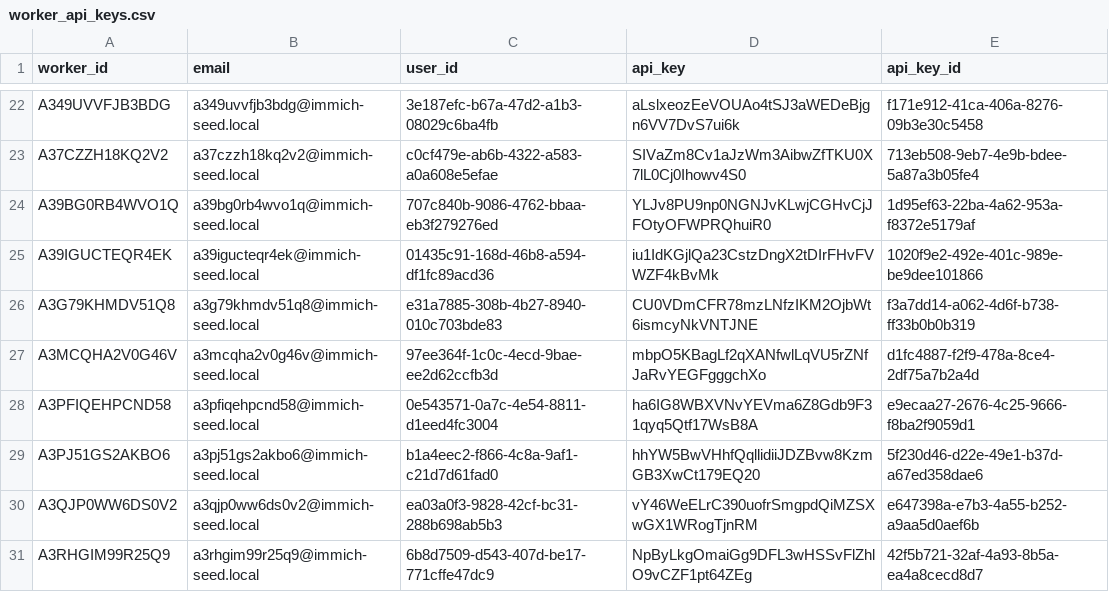
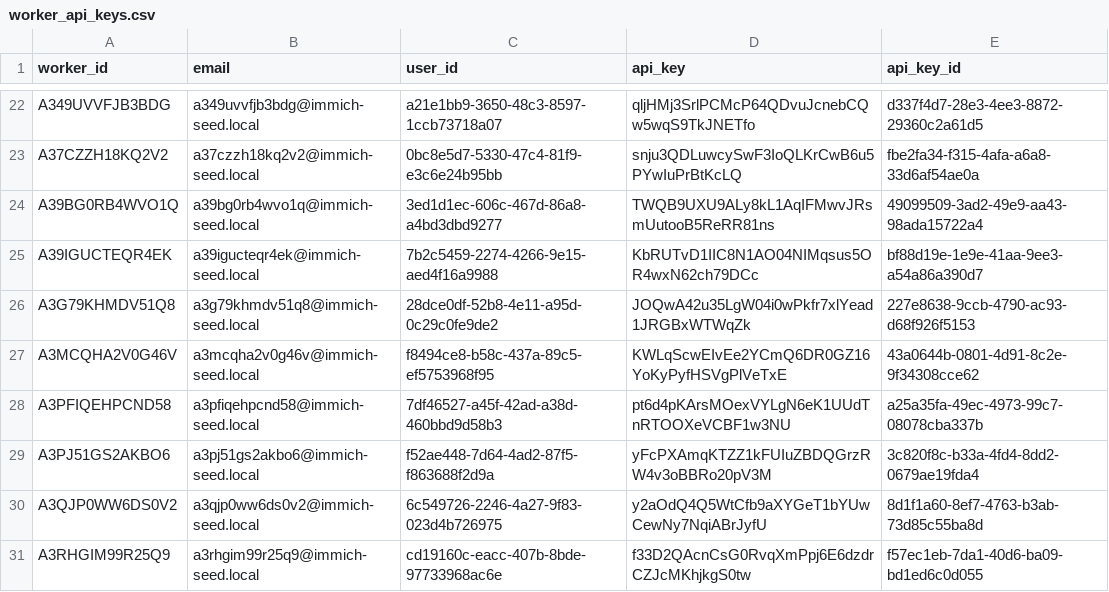
Before and after one commit to binti-p/immich, a CSV file: aesthetic/pipelines/batch/worker_api_keys.csv, drawn as a sheet; only a part is shown, gaps mark what is left out; the diff covers the shown part only; the diff names each change by its address in the sheet, - before the commit and + after, or states it on an @@ line.

```diff
--- a/aesthetic/pipelines/batch/worker_api_keys.csv
+++ b/aesthetic/pipelines/batch/worker_api_keys.csv
-C22 (user_id): 3e187efc-b67a-47d2-a1b3-08029c6ba4fb
+C22 (user_id): a21e1bb9-3650-48c3-8597-1ccb73718a07
-D22 (api_key): aLslxeozEeVOUAo4tSJ3aWEDeBjgn6VV7DvS7ui6k
+D22 (api_key): qljHMj3SrlPCMcP64QDvuJcnebCQw5wqS9TkJNETfo
-E22 (api_key_id): f171e912-41ca-406a-8276-09b3e30c5458
+E22 (api_key_id): d337f4d7-28e3-4ee3-8872-29360c2a61d5
-C23 (user_id): c0cf479e-ab6b-4322-a583-a0a608e5efae
+C23 (user_id): 0bc8e5d7-5330-47c4-81f9-e3c6e24b95bb
-D23 (api_key): SIVaZm8Cv1aJzWm3AibwZfTKU0X7lL0Cj0Ihowv4S0
+D23 (api_key): snju3QDLuwcySwF3IoQLKrCwB6u5PYwIuPrBtKcLQ
-E23 (api_key_id): 713eb508-9eb7-4e9b-bdee-5a87a3b05fe4
+E23 (api_key_id): fbe2fa34-f315-4afa-a6a8-33d6af54ae0a
-C24 (user_id): 707c840b-9086-4762-bbaa-eb3f279276ed
+C24 (user_id): 3ed1d1ec-606c-467d-86a8-a4bd3dbd9277
-D24 (api_key): YLJv8PU9np0NGNJvKLwjCGHvCjJFOtyOFWPRQhuiR0
+D24 (api_key): TWQB9UXU9ALy8kL1AqIFMwvJRsmUutooB5ReRR81ns
-E24 (api_key_id): 1d95ef63-22ba-4a62-953a-f8372e5179af
+E24 (api_key_id): 49099509-3ad2-49e9-aa43-98ada15722a4
-C25 (user_id): 01435c91-168d-46b8-a594-df1fc89acd36
+C25 (user_id): 7b2c5459-2274-4266-9e15-aed4f16a9988
-D25 (api_key): iu1IdKGjlQa23CstzDngX2tDIrFHvFVWZF4kBvMk
+D25 (api_key): KbRUTvD1IIC8N1AO04NIMqsus5OR4wxN62ch79DCc
-E25 (api_key_id): 1020f9e2-492e-401c-989e-be9dee101866
+E25 (api_key_id): bf88d19e-1e9e-41aa-9ee3-a54a86a390d7
-C26 (user_id): e31a7885-308b-4b27-8940-010c703bde83
+C26 (user_id): 28dce0df-52b8-4e11-a95d-0c29c0fe9de2
-D26 (api_key): CU0VDmCFR78mzLNfzIKM2OjbWt6ismcyNkVNTJNE
+D26 (api_key): JOQwA42u35LgW04i0wPkfr7xlYead1JRGBxWTWqZk
-E26 (api_key_id): f3a7dd14-a062-4d6f-b738-ff33b0b0b319
+E26 (api_key_id): 227e8638-9ccb-4790-ac93-d68f926f5153
-C27 (user_id): 97ee364f-1c0c-4ecd-9bae-ee2d62ccfb3d
+C27 (user_id): f8494ce8-b58c-437a-89c5-ef5753968f95
-D27 (api_key): mbpO5KBagLf2qXANfwlLqVU5rZNfJaRvYEGFgggchXo
+D27 (api_key): KWLqScwEIvEe2YCmQ6DR0GZ16YoKyPyfHSVgPlVeTxE
-E27 (api_key_id): d1fc4887-f2f9-478a-8ce4-2df75a7b2a4d
+E27 (api_key_id): 43a0644b-0801-4d91-8c2e-9f34308cce62
-C28 (user_id): 0e543571-0a7c-4e54-8811-d1eed4fc3004
+C28 (user_id): 7df46527-a45f-42ad-a38d-460bbd9d58b3
-D28 (api_key): ha6IG8WBXVNvYEVma6Z8Gdb9F31qyq5Qtf17WsB8A
+D28 (api_key): pt6d4pKArsMOexVYLgN6eK1UUdTnRTOOXeVCBF1w3NU
-E28 (api_key_id): e9ecaa27-2676-4c25-9666-f8ba2f9059d1
+E28 (api_key_id): a25a35fa-49ec-4973-99c7-08078cba337b
-C29 (user_id): b1a4eec2-f866-4c8a-9af1-c21d7d61fad0
+C29 (user_id): f52ae448-7d64-4ad2-87f5-f863688f2d9a
-D29 (api_key): hhYW5BwVHhfQqllidiiJDZBvw8KzmGB3XwCt179EQ20
+D29 (api_key): yFcPXAmqKTZZ1kFUIuZBDQGrzRW4v3oBBRo20pV3M
-E29 (api_key_id): 5f230d46-d22e-49e1-b37d-a67ed358dae6
+E29 (api_key_id): 3c820f8c-b33a-4fd4-8dd2-0679ae19fda4
-C30 (user_id): ea03a0f3-9828-42cf-bc31-288b698ab5b3
+C30 (user_id): 6c549726-2246-4a27-9f83-023d4b726975
-D30 (api_key): vY46WeELrC390uofrSmgpdQiMZSXwGX1WRogTjnRM
+D30 (api_key): y2aOdQ4Q5WtCfb9aXYGeT1bYUwCewNy7NqiABrJyfU
-E30 (api_key_id): e647398a-e7b3-4a55-b252-a9aa5d0aef6b
+E30 (api_key_id): 8d1f1a60-8ef7-4763-b3ab-73d85c55ba8d
-C31 (user_id): 6b8d7509-d543-407d-be17-771cffe47dc9
+C31 (user_id): cd19160c-eacc-407b-8bde-97733968ac6e
-D31 (api_key): NpByLkgOmaiGg9DFL3wHSSvFlZhlO9vCZF1pt64ZEg
+D31 (api_key): f33D2QAcnCsG0RvqXmPpj6E6dzdrCZJcMKhjkgS0tw
-E31 (api_key_id): 42f5b721-32af-4a93-8b5a-ea4a8cecd8d7
+E31 (api_key_id): f57ec1eb-7da1-40d6-ba09-bd1ed6c0d055
```
Also changed, not shown: 96 edited cells elsewhere in this file.
